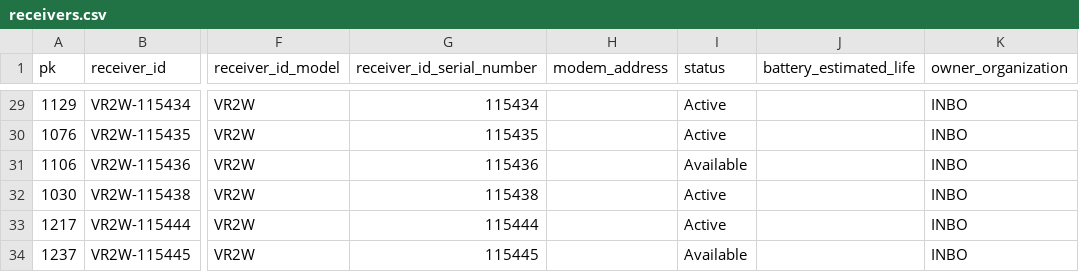
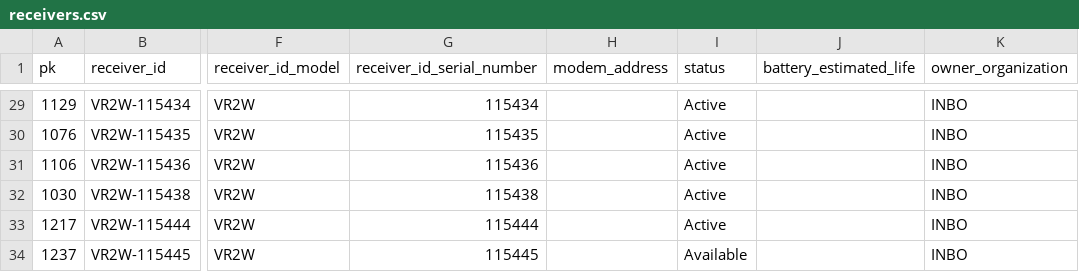
Before and after one commit to inbo/etn-occurrences, a CSV file: data/raw/2011_rivierprik/receivers.csv, drawn as a sheet; only a part is shown, gaps mark what is left out; the diff names each change by its address in the sheet, - before the commit and + after, or states it on an @@ line.

```diff
--- a/data/raw/2011_rivierprik/receivers.csv
+++ b/data/raw/2011_rivierprik/receivers.csv
-I31 (status): Available
+I31 (status): Active
```
Also changed, not shown: data/raw/2011_rivierprik/animals.csv, data/raw/2011_rivierprik/deployments.csv.
